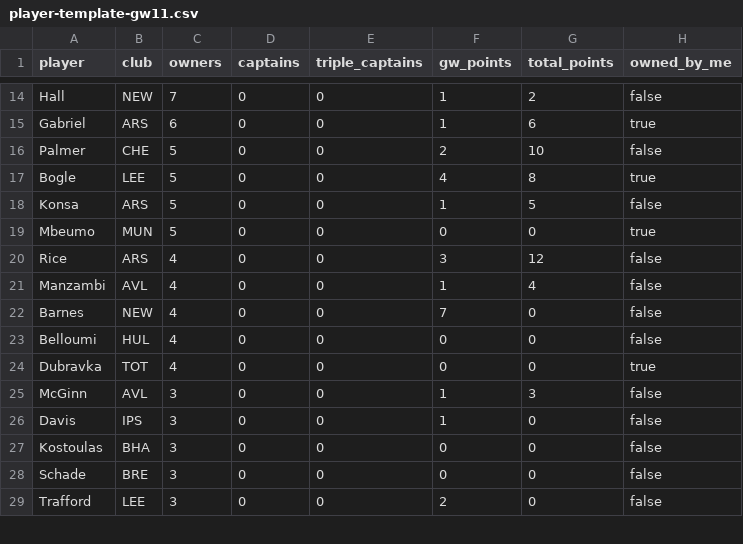
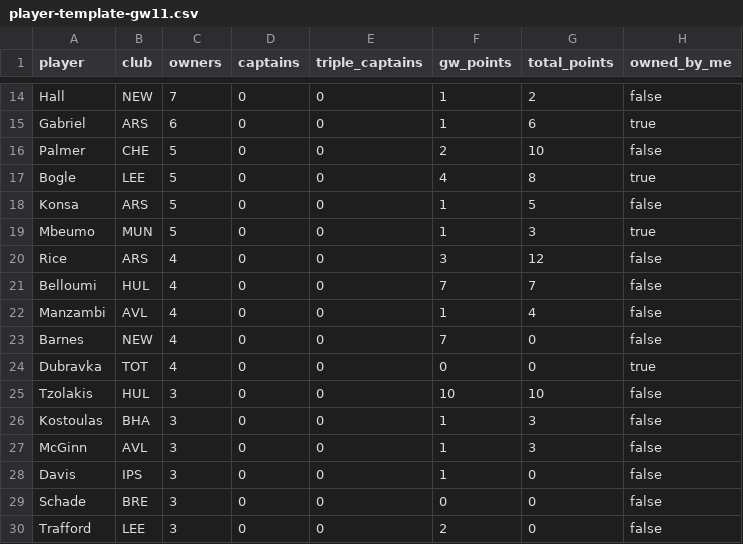
Before and after one commit to kanitnany-cloud/GPTxMe, a CSV file: mini-league/player-template-gw11.csv, drawn as a sheet; only a part is shown, gaps mark what is left out; the diff covers the shown part only.

```diff
--- a/mini-league/player-template-gw11.csv
+++ b/mini-league/player-template-gw11.csv
@@ -18,11 +18,12 @@ Bogle,LEE,5,0,0,4,8,true
 Konsa,ARS,5,0,0,1,5,false
-Mbeumo,MUN,5,0,0,0,0,true
+Mbeumo,MUN,5,0,0,1,3,true
 Rice,ARS,4,0,0,3,12,false
+Belloumi,HUL,4,0,0,7,7,false
 Manzambi,AVL,4,0,0,1,4,false
 Barnes,NEW,4,0,0,7,0,false
-Belloumi,HUL,4,0,0,0,0,false
 Dubravka,TOT,4,0,0,0,0,true
+Tzolakis,HUL,3,0,0,10,10,false
+Kostoulas,BHA,3,0,0,1,3,false
 McGinn,AVL,3,0,0,1,3,false
 Davis,IPS,3,0,0,1,0,false
-Kostoulas,BHA,3,0,0,0,0,false
 Schade,BRE,3,0,0,0,0,false
```
Also changed, not shown: 4 added rows, 5 removed rows and 15 edited cells elsewhere in this file, daily-dashboard/top100-template-gw11.csv, mini-league/team-summary-gw11.csv, 10 other files.
